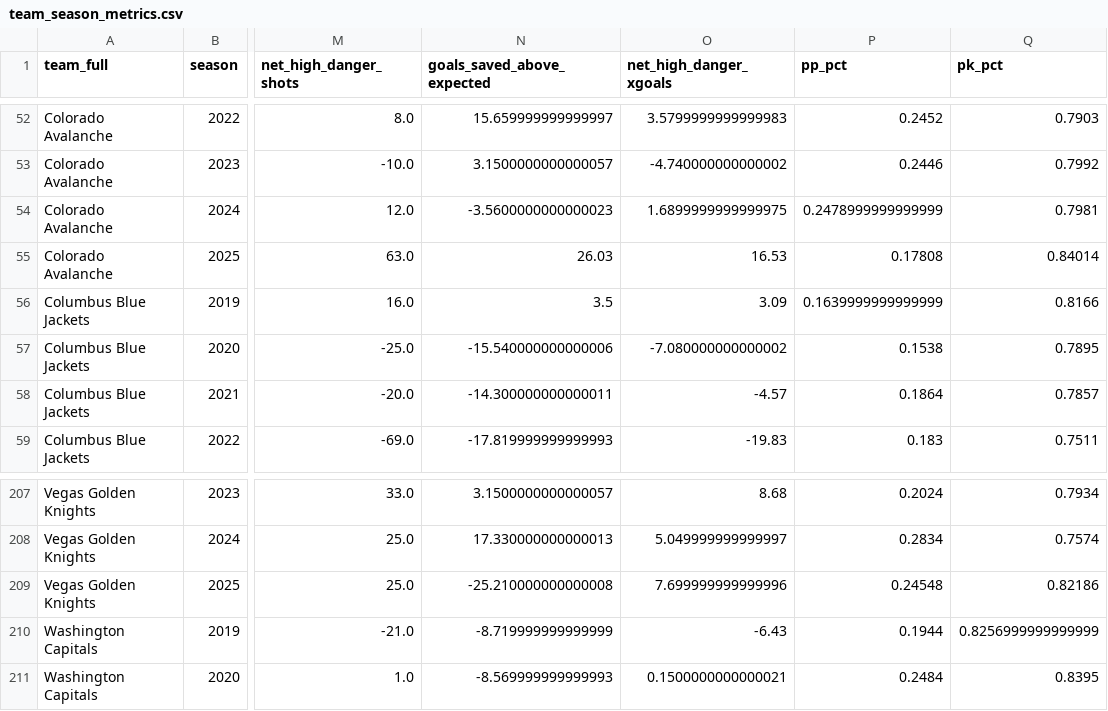
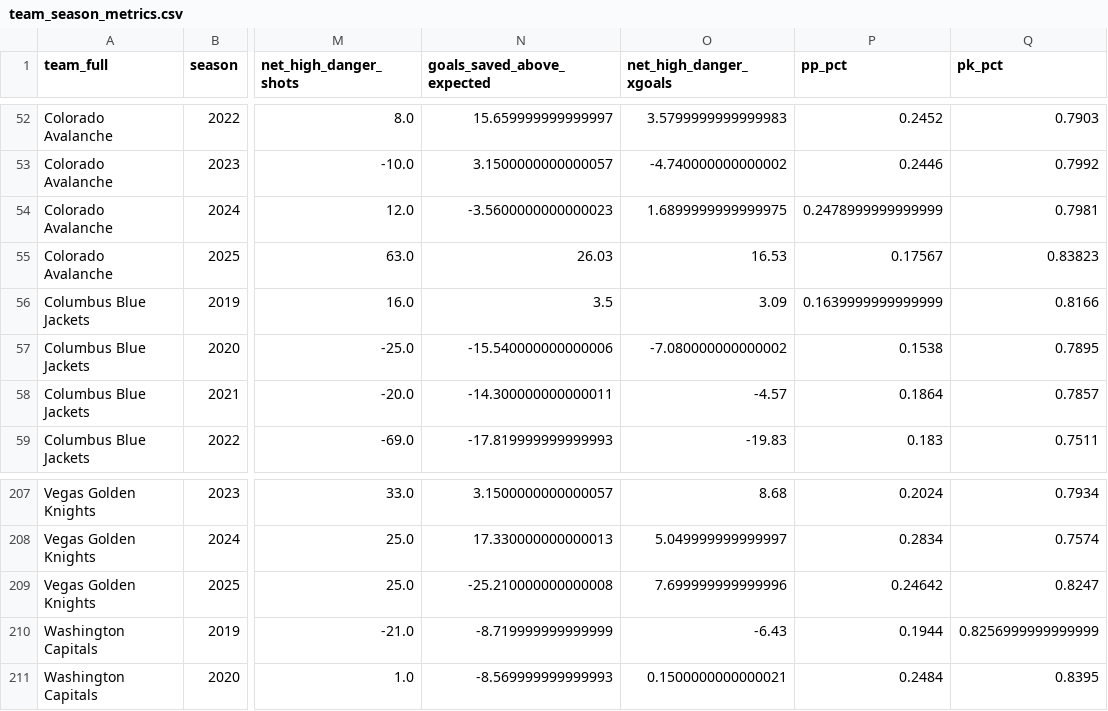
Before and after one commit to Jburn042/sens_analytics, a CSV file: data/team_season_metrics.csv, drawn as a sheet; only a part is shown, gaps mark what is left out; the diff names each change by its address in the sheet, - before the commit and + after, or states it on an @@ line.

```diff
--- a/data/team_season_metrics.csv
+++ b/data/team_season_metrics.csv
-P55 (pp_pct): 0.17808
+P55 (pp_pct): 0.17567
-Q55 (pk_pct): 0.84014
+Q55 (pk_pct): 0.83823
-P209 (pp_pct): 0.24548
+P209 (pp_pct): 0.24642
-Q209 (pk_pct): 0.82186
+Q209 (pk_pct): 0.8247
```
Also changed, not shown: 1 other file.
